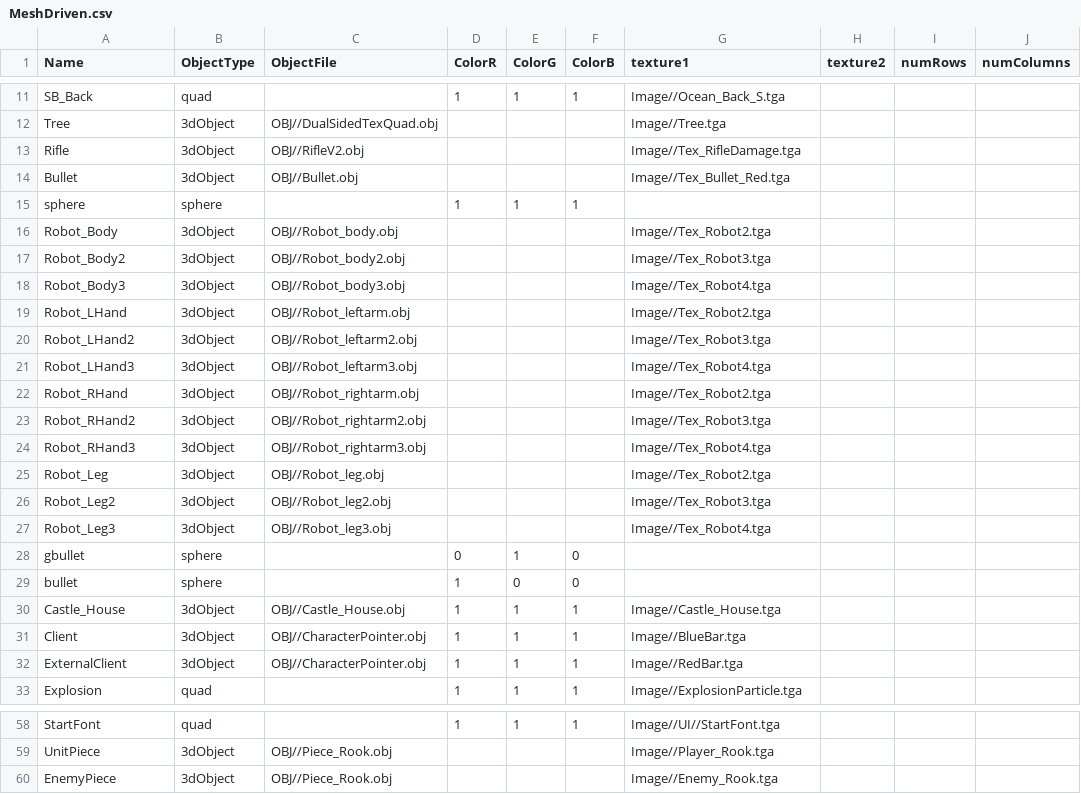
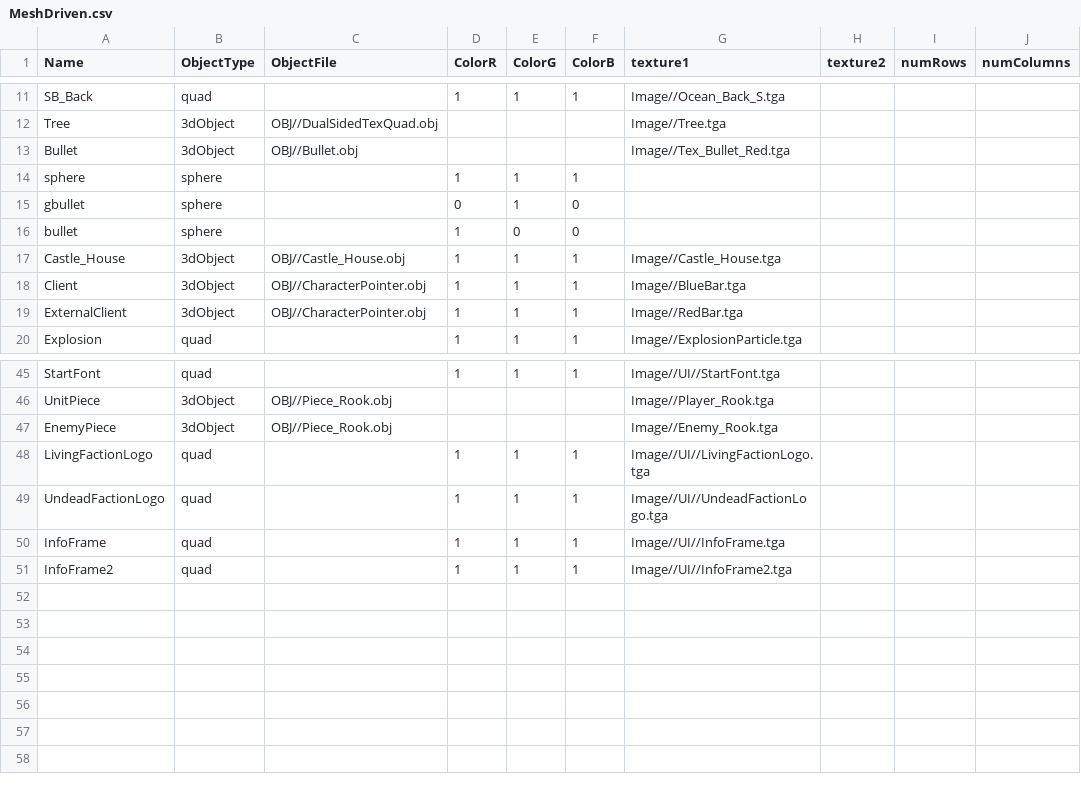
Before and after one commit to Idealizinc/SP-4, a CSV file: Base/CSVFiles/MeshDriven.csv, drawn as a sheet; only a part is shown, gaps mark what is left out.

Commit message:
Upgrade BattlScreenInterface with Terrain info at the left and player unit info on the right. Removal of unused obj n update of targa Change main menu choosing of faction

```diff
--- a/Base/CSVFiles/MeshDriven.csv
+++ b/Base/CSVFiles/MeshDriven.csv
@@ -12,17 +12,4 @@ SB_Back,quad,,1,1,1,Image//Ocean_Back_S.tga,,,
 Tree,3dObject,OBJ//DualSidedTexQuad.obj,,,,Image//Tree.tga,,,
-Rifle,3dObject,OBJ//RifleV2.obj,,,,Image//Tex_RifleDamage.tga,,,
 Bullet,3dObject,OBJ//Bullet.obj,,,,Image//Tex_Bullet_Red.tga,,,
 sphere,sphere,,1,1,1,,,,
-Robot_Body,3dObject,OBJ//Robot_body.obj,,,,Image//Tex_Robot2.tga,,,
-Robot_Body2,3dObject,OBJ//Robot_body2.obj,,,,Image//Tex_Robot3.tga,,,
-Robot_Body3,3dObject,OBJ//Robot_body3.obj,,,,Image//Tex_Robot4.tga,,,
-Robot_LHand,3dObject,OBJ//Robot_leftarm.obj,,,,Image//Tex_Robot2.tga,,,
-Robot_LHand2,3dObject,OBJ//Robot_leftarm2.obj,,,,Image//Tex_Robot3.tga,,,
-Robot_LHand3,3dObject,OBJ//Robot_leftarm3.obj,,,,Image//Tex_Robot4.tga,,,
-Robot_RHand,3dObject,OBJ//Robot_rightarm.obj,,,,Image//Tex_Robot2.tga,,,
-Robot_RHand2,3dObject,OBJ//Robot_rightarm2.obj,,,,Image//Tex_Robot3.tga,,,
-Robot_RHand3,3dObject,OBJ//Robot_rightarm3.obj,,,,Image//Tex_Robot4.tga,,,
-Robot_Leg,3dObject,OBJ//Robot_leg.obj,,,,Image//Tex_Robot2.tga,,,
-Robot_Leg2,3dObject,OBJ//Robot_leg2.obj,,,,Image//Tex_Robot3.tga,,,
-Robot_Leg3,3dObject,OBJ//Robot_leg3.obj,,,,Image//Tex_Robot4.tga,,,
 gbullet,sphere,,0,1,0,,,,
@@ -60 +47,5 @@ UnitPiece,3dObject,OBJ//Piece_Rook.obj,,,,Image//Player_Rook.tga,,,
 EnemyPiece,3dObject,OBJ//Piece_Rook.obj,,,,Image//Enemy_Rook.tga,,,
+LivingFactionLogo,quad,,1,1,1,Image//UI//LivingFactionLogo.tga,,,
+UndeadFactionLogo,quad,,1,1,1,Image//UI//UndeadFactionLogo.tga,,,
+InfoFrame,quad,,1,1,1,Image//UI//InfoFrame.tga,,,
+InfoFrame2,quad,,1,1,1,Image//UI//InfoFrame2.tga,,,
```
Also changed, not shown: 28 other files.
